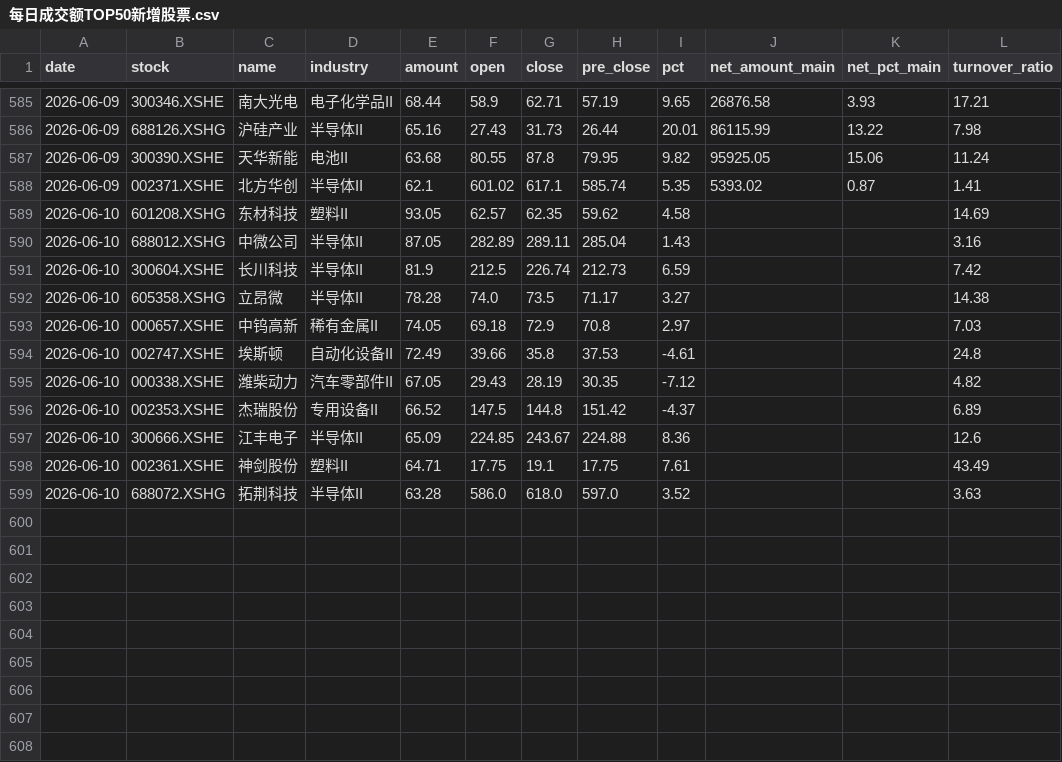
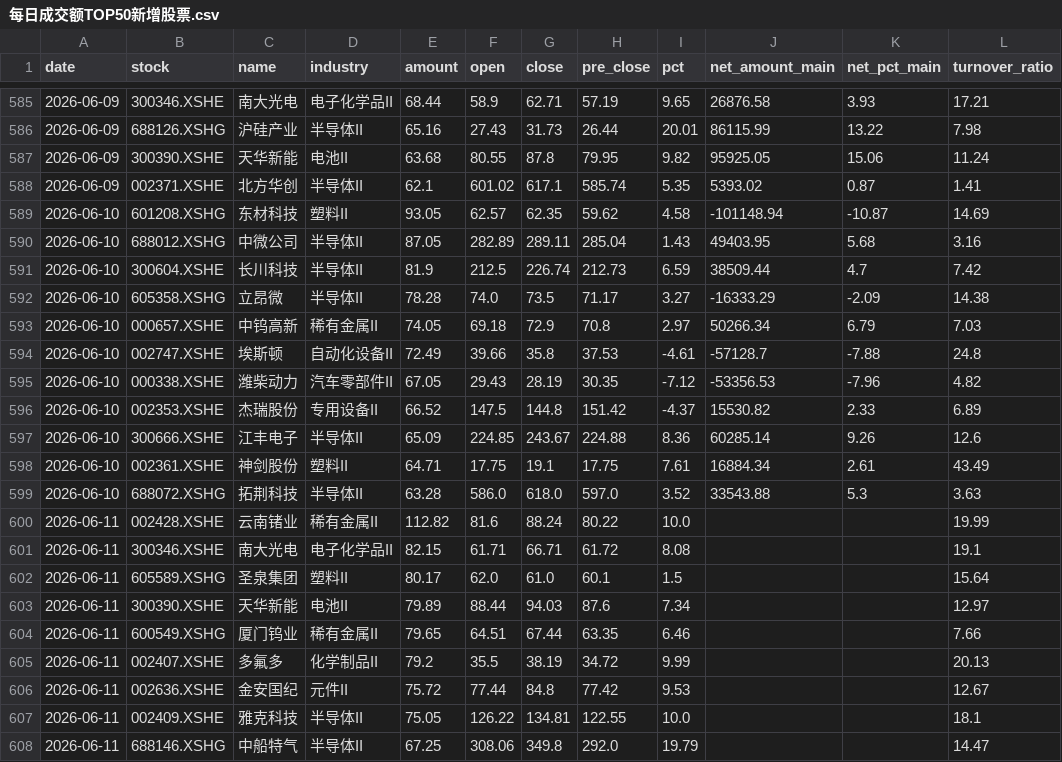
Before and after one commit to 47101Y/market-analysis, a CSV file: 每日成交额TOP50新增股票.csv, drawn as a sheet; only a part is shown, gaps mark what is left out; the diff covers the shown part only.

```diff
--- a/每日成交额TOP50新增股票.csv
+++ b/每日成交额TOP50新增股票.csv
@@ -588,12 +588,21 @@ date,stock,name,industry,amount,open,close,pre_close,pct,net_amount_main,net_pct
 2026-06-09,002371.XSHE,北方华创,半导体II,62.1,601.02,617.1,585.74,5.35,5393.02,0.87,1.41
-2026-06-10,601208.XSHG,东材科技,塑料II,93.05,62.57,62.35,59.62,4.58,,,14.69
-2026-06-10,688012.XSHG,中微公司,半导体II,87.05,282.89,289.11,285.04,1.43,,,3.16
-2026-06-10,300604.XSHE,长川科技,半导体II,81.9,212.5,226.74,212.73,6.59,,,7.42
-2026-06-10,605358.XSHG,立昂微,半导体II,78.28,74.0,73.5,71.17,3.27,,,14.38
-2026-06-10,000657.XSHE,中钨高新,稀有金属II,74.05,69.18,72.9,70.8,2.97,,,7.03
-2026-06-10,002747.XSHE,埃斯顿,自动化设备II,72.49,39.66,35.8,37.53,-4.61,,,24.8
-2026-06-10,000338.XSHE,潍柴动力,汽车零部件II,67.05,29.43,28.19,30.35,-7.12,,,4.82
-2026-06-10,002353.XSHE,杰瑞股份,专用设备II,66.52,147.5,144.8,151.42,-4.37,,,6.89
-2026-06-10,300666.XSHE,江丰电子,半导体II,65.09,224.85,243.67,224.88,8.36,,,12.6
-2026-06-10,002361.XSHE,神剑股份,塑料II,64.71,17.75,19.1,17.75,7.61,,,43.49
-2026-06-10,688072.XSHG,拓荆科技,半导体II,63.28,586.0,618.0,597.0,3.52,,,3.63
+2026-06-10,601208.XSHG,东材科技,塑料II,93.05,62.57,62.35,59.62,4.58,-101148.94,-10.87,14.69
+2026-06-10,688012.XSHG,中微公司,半导体II,87.05,282.89,289.11,285.04,1.43,49403.95,5.68,3.16
+2026-06-10,300604.XSHE,长川科技,半导体II,81.9,212.5,226.74,212.73,6.59,38509.44,4.7,7.42
+2026-06-10,605358.XSHG,立昂微,半导体II,78.28,74.0,73.5,71.17,3.27,-16333.29,-2.09,14.38
+2026-06-10,000657.XSHE,中钨高新,稀有金属II,74.05,69.18,72.9,70.8,2.97,50266.34,6.79,7.03
+2026-06-10,002747.XSHE,埃斯顿,自动化设备II,72.49,39.66,35.8,37.53,-4.61,-57128.7,-7.88,24.8
+2026-06-10,000338.XSHE,潍柴动力,汽车零部件II,67.05,29.43,28.19,30.35,-7.12,-53356.53,-7.96,4.82
+2026-06-10,002353.XSHE,杰瑞股份,专用设备II,66.52,147.5,144.8,151.42,-4.37,15530.82,2.33,6.89
+2026-06-10,300666.XSHE,江丰电子,半导体II,65.09,224.85,243.67,224.88,8.36,60285.14,9.26,12.6
+2026-06-10,002361.XSHE,神剑股份,塑料II,64.71,17.75,19.1,17.75,7.61,16884.34,2.61,43.49
+2026-06-10,688072.XSHG,拓荆科技,半导体II,63.28,586.0,618.0,597.0,3.52,33543.88,5.3,3.63
+2026-06-11,002428.XSHE,云南锗业,稀有金属II,112.82,81.6,88.24,80.22,10.0,,,19.99
+2026-06-11,300346.XSHE,南大光电,电子化学品II,82.15,61.71,66.71,61.72,8.08,,,19.1
+2026-06-11,605589.XSHG,圣泉集团,塑料II,80.17,62.0,61.0,60.1,1.5,,,15.64
+2026-06-11,300390.XSHE,天华新能,电池II,79.89,88.44,94.03,87.6,7.34,,,12.97
+2026-06-11,600549.XSHG,厦门钨业,稀有金属II,79.65,64.51,67.44,63.35,6.46,,,7.66
+2026-06-11,002407.XSHE,多氟多,化学制品II,79.2,35.5,38.19,34.72,9.99,,,20.13
+2026-06-11,002636.XSHE,金安国纪,元件II,75.72,77.44,84.8,77.42,9.53,,,12.67
+2026-06-11,002409.XSHE,雅克科技,半导体II,75.05,126.22,134.81,122.55,10.0,,,18.1
+2026-06-11,688146.XSHG,中船特气,半导体II,67.25,308.06,349.8,292.0,19.79,,,14.47
```
Also changed, not shown: 82 edited cells elsewhere in this file, strong_stocks.csv, top50_daily_threshold.csv, 11 other files.
